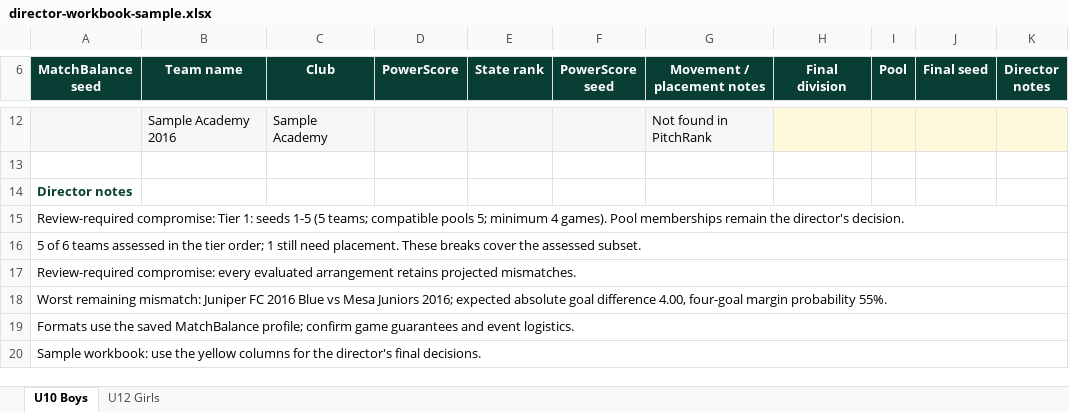
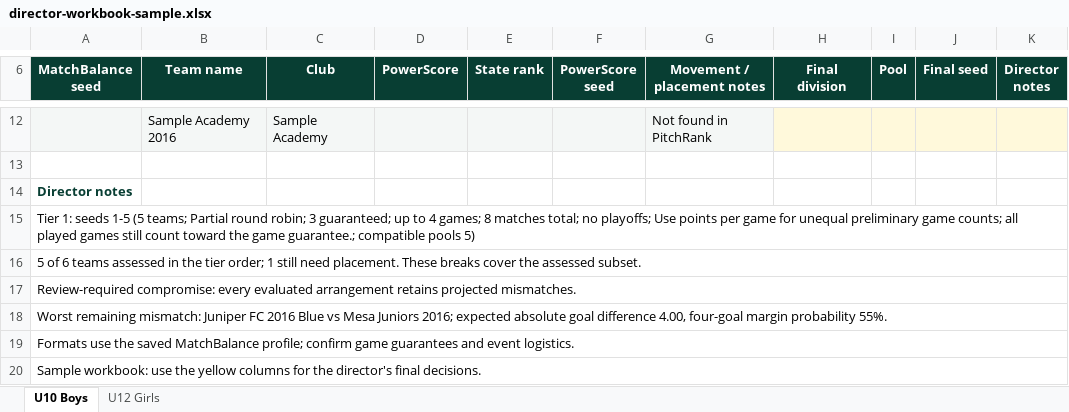
Before and after one commit to dallasheidt14/PitchRank, an Excel workbook: docs/design/matchbalance-excel/director-workbook-sample.xlsx, sheet U10 Boys, drawn as a sheet; only a part is shown, gaps mark what is left out; values as stored, in another font and other column widths than the file's, no borders; conditional formats and table styles not drawn; the diff names each change by its address in the sheet, - before the commit and + after, or states it on an @@ line.

Commit message:
Expand MatchBalance formats with automatic cohort guidance (#1263)

```diff
--- a/docs/design/matchbalance-excel/director-workbook-sample.xlsx (sheet U10 Boys)
+++ b/docs/design/matchbalance-excel/director-workbook-sample.xlsx (sheet U10 Boys)
-A15 (MatchBalance seed): Review-required compromise: Tier 1: seeds 1-5 (5 teams; compatible pools 5; minimum 4 games). Pool memberships remain the director's decision.
+A15 (MatchBalance seed): Tier 1: seeds 1-5 (5 teams; Partial round robin; 3 guaranteed; up to 4 games; 8 matches total; no playoffs; Use points per game for unequal preliminary game counts; all played games still count toward the game guarantee.; compatible pools 5)
```
Also changed, not shown: sheet U12 Girls, 29 other files.
